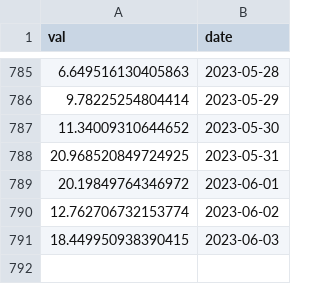
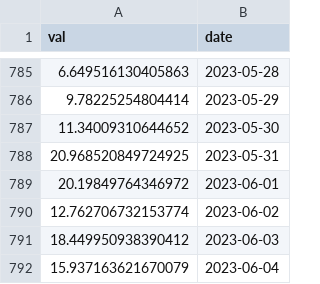
Before and after one commit to IceOlaf/SoK_Blockchain_Decentralization, a CSV file: Data_TokenIndex/Lusd_ent.csv, drawn as a sheet; only a part is shown, gaps mark what is left out.

```diff
--- a/Data_TokenIndex/Lusd_ent.csv
+++ b/Data_TokenIndex/Lusd_ent.csv
@@ -790,2 +790,3 @@ val,date
 12.762706732153774,2023-06-02
-18.449950938390415,2023-06-03
+18.449950938390412,2023-06-03
+15.937163621670079,2023-06-04
```
Also changed, not shown: Data_TokenIndex/Aave_ent.csv, Data_TokenIndex/Bal_ent.csv, 16 other files.
